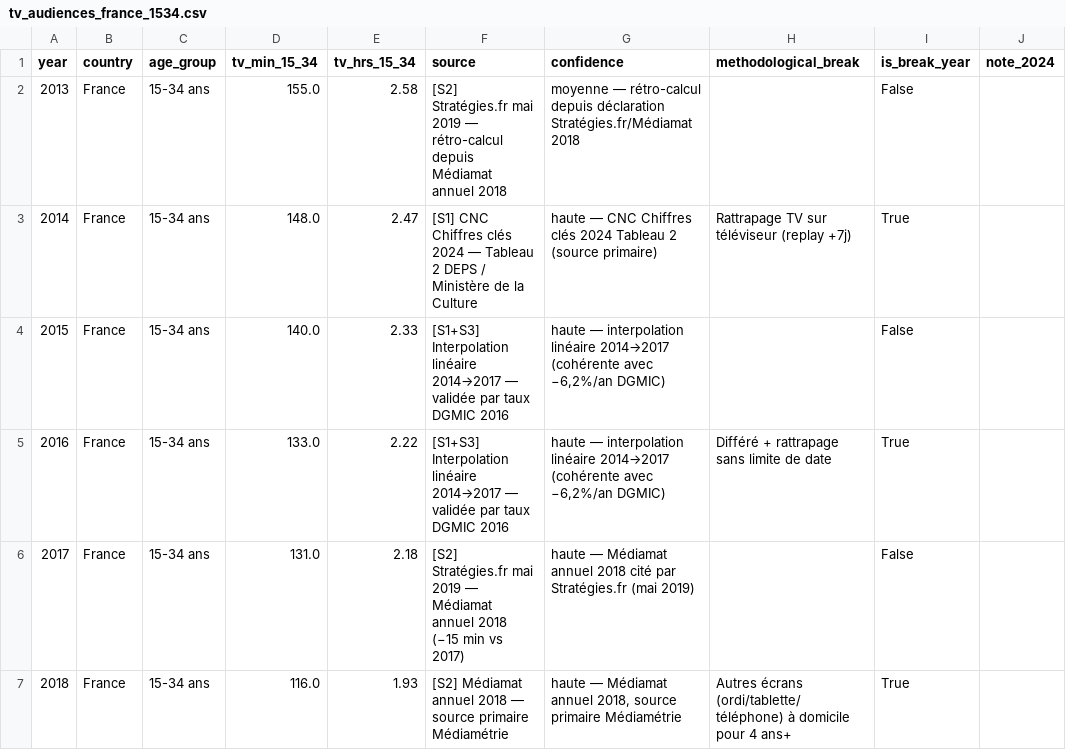
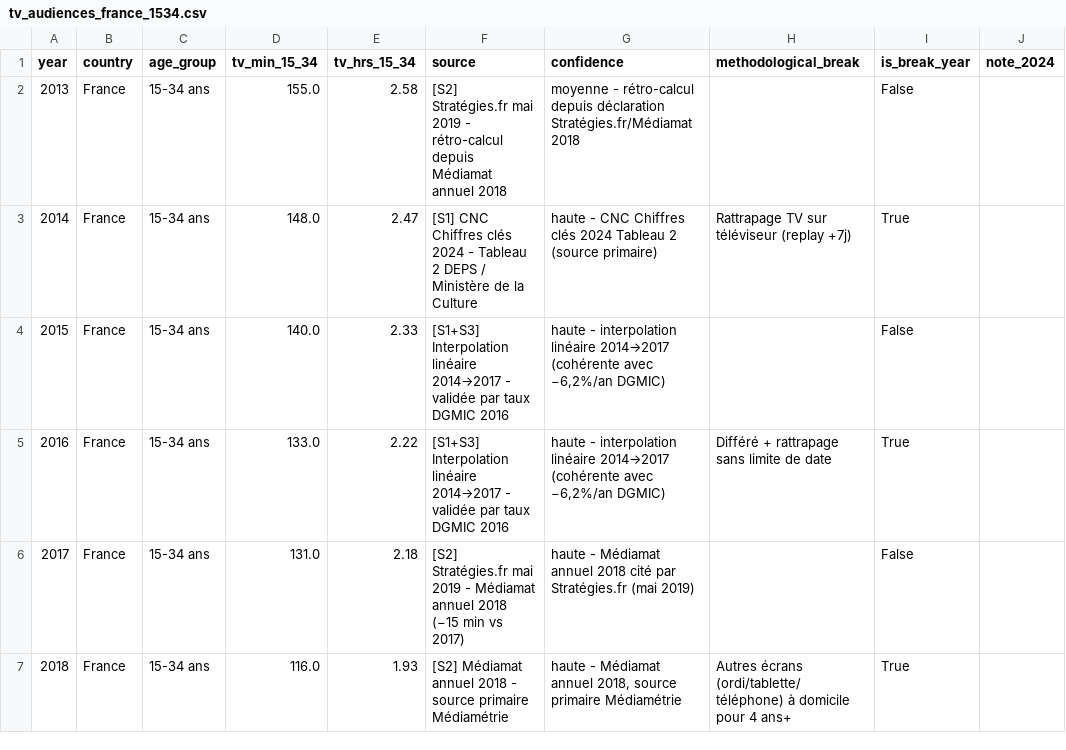
Before and after one commit to InesAjd92/social-media-vs-traditional-media, a CSV file: 02_data/processed/tv_audiences_france_1534.csv, drawn as a sheet; only a part is shown; the diff covers the shown part only; the diff names each change by its address in the sheet, - before the commit and + after, or states it on an @@ line.

```diff
--- a/02_data/processed/tv_audiences_france_1534.csv
+++ b/02_data/processed/tv_audiences_france_1534.csv
-F2 (source): …mai 2019 — rétro-calcul depuis…
+F2 (source): …mai 2019 - rétro-calcul depuis…
-G2 (confidence): moyenne — rétro-calcul depuis…
+G2 (confidence): moyenne - rétro-calcul depuis…
-F3 (source): …clés 2024 — Tableau 2…
+F3 (source): …clés 2024 - Tableau 2…
-G3 (confidence): haute — CNC Chiffres…
+G3 (confidence): haute - CNC Chiffres…
-F4:F5 (source): …linéaire 2014→2017 — validée par…
+F4:F5 (source): …linéaire 2014→2017 - validée par…
-G4:G5 (confidence): haute — interpolation linéaire…
+G4:G5 (confidence): haute - interpolation linéaire…
-F6 (source): …mai 2019 — Médiamat annuel…
+F6 (source): …mai 2019 - Médiamat annuel…
-G6 (confidence): haute — Médiamat annuel…
+G6 (confidence): haute - Médiamat annuel…
-F7 (source): …annuel 2018 — source primaire…
+F7 (source): …annuel 2018 - source primaire…
-G7 (confidence): haute — Médiamat annuel…
+G7 (confidence): haute - Médiamat annuel…
```
Also changed, not shown: 13 edited cells elsewhere in this file, 02_data/processed/tv_audiences_france.csv, 02_data/processed/tv_audiences_france_consolidated.csv, 2 other files.
